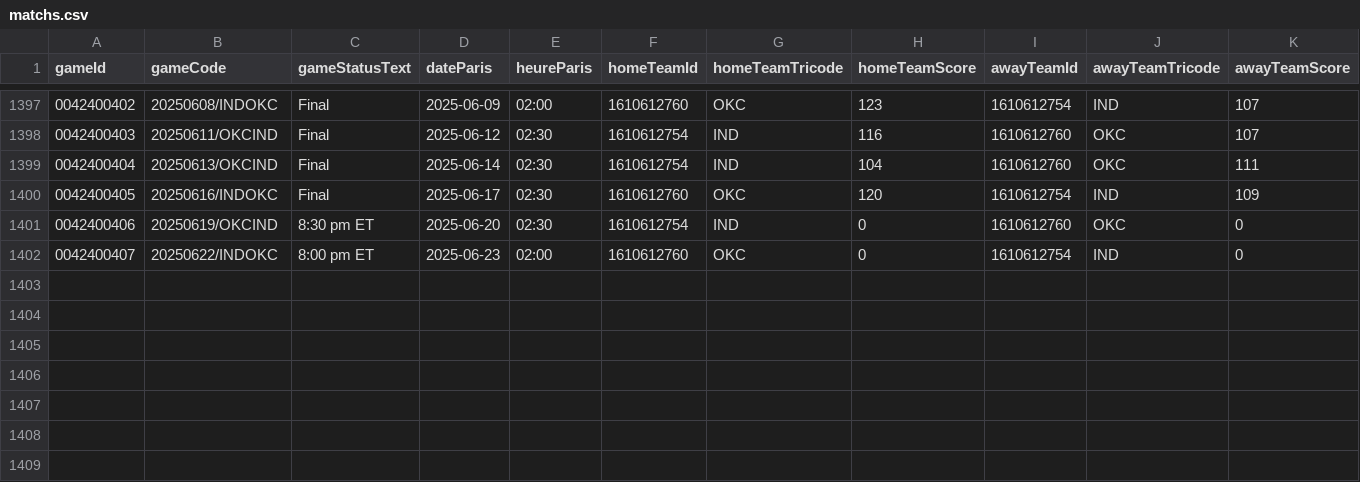
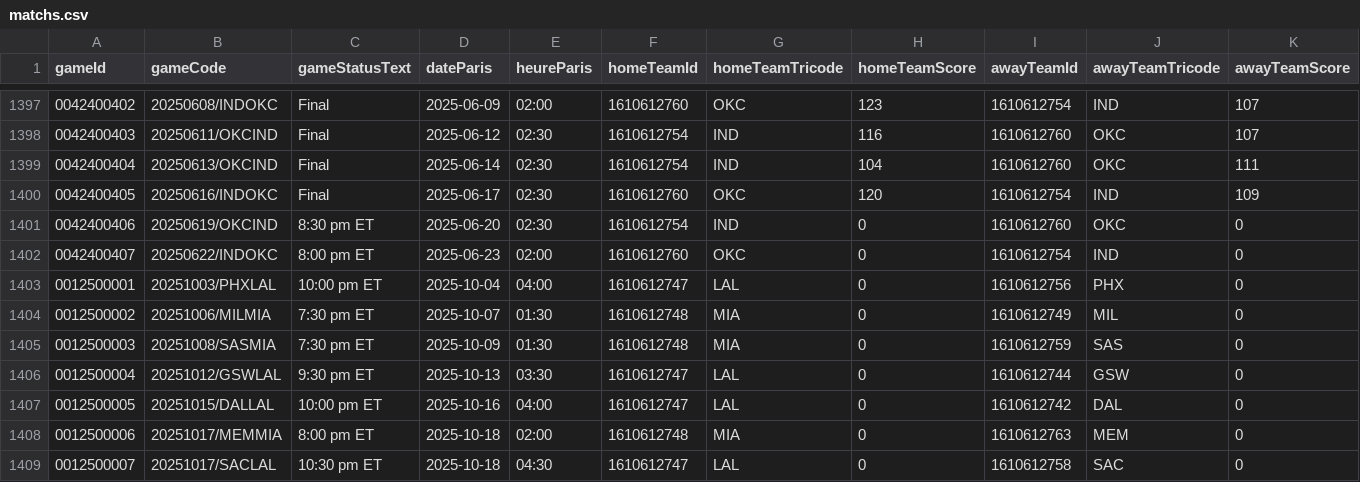
Before and after one commit to jpvt-data/nba-project, a CSV file: data/processed/matchs.csv, drawn as a sheet; only a part is shown, gaps mark what is left out; rows hold the shown columns only; the diff names each change by its address in the sheet, - before the commit and + after, or states it on an @@ line.

```diff
--- a/data/processed/matchs.csv
+++ b/data/processed/matchs.csv
+row 1403: 0012500001 | 20251003/PHXLAL | 10:00 pm ET | 2025-10-04 | 04:00 | 1610612747 | LAL | 0 | 1610612756 | PHX | 0
+row 1404: 0012500002 | 20251006/MILMIA | 7:30 pm ET | 2025-10-07 | 01:30 | 1610612748 | MIA | 0 | 1610612749 | MIL | 0
+row 1405: 0012500003 | 20251008/SASMIA | 7:30 pm ET | 2025-10-09 | 01:30 | 1610612748 | MIA | 0 | 1610612759 | SAS | 0
+row 1406: 0012500004 | 20251012/GSWLAL | 9:30 pm ET | 2025-10-13 | 03:30 | 1610612747 | LAL | 0 | 1610612744 | GSW | 0
+row 1407: 0012500005 | 20251015/DALLAL | 10:00 pm ET | 2025-10-16 | 04:00 | 1610612747 | LAL | 0 | 1610612742 | DAL | 0
+row 1408: 0012500006 | 20251017/MEMMIA | 8:00 pm ET | 2025-10-18 | 02:00 | 1610612748 | MIA | 0 | 1610612763 | MEM | 0
+row 1409: 0012500007 | 20251017/SACLAL | 10:30 pm ET | 2025-10-18 | 04:30 | 1610612747 | LAL | 0 | 1610612758 | SAC | 0
```
Also changed, not shown: data/export/pronostics_2025-06-17.csv, 37 other files.
